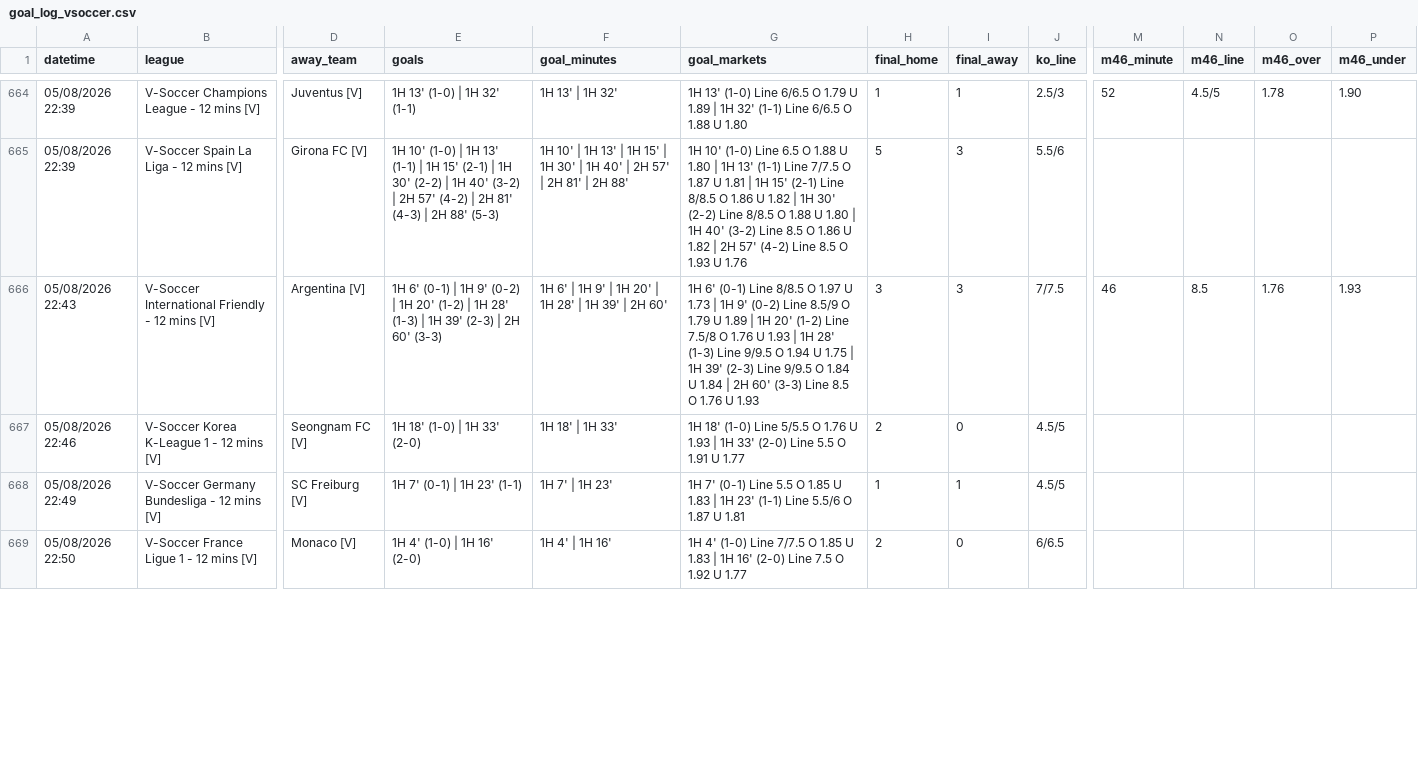
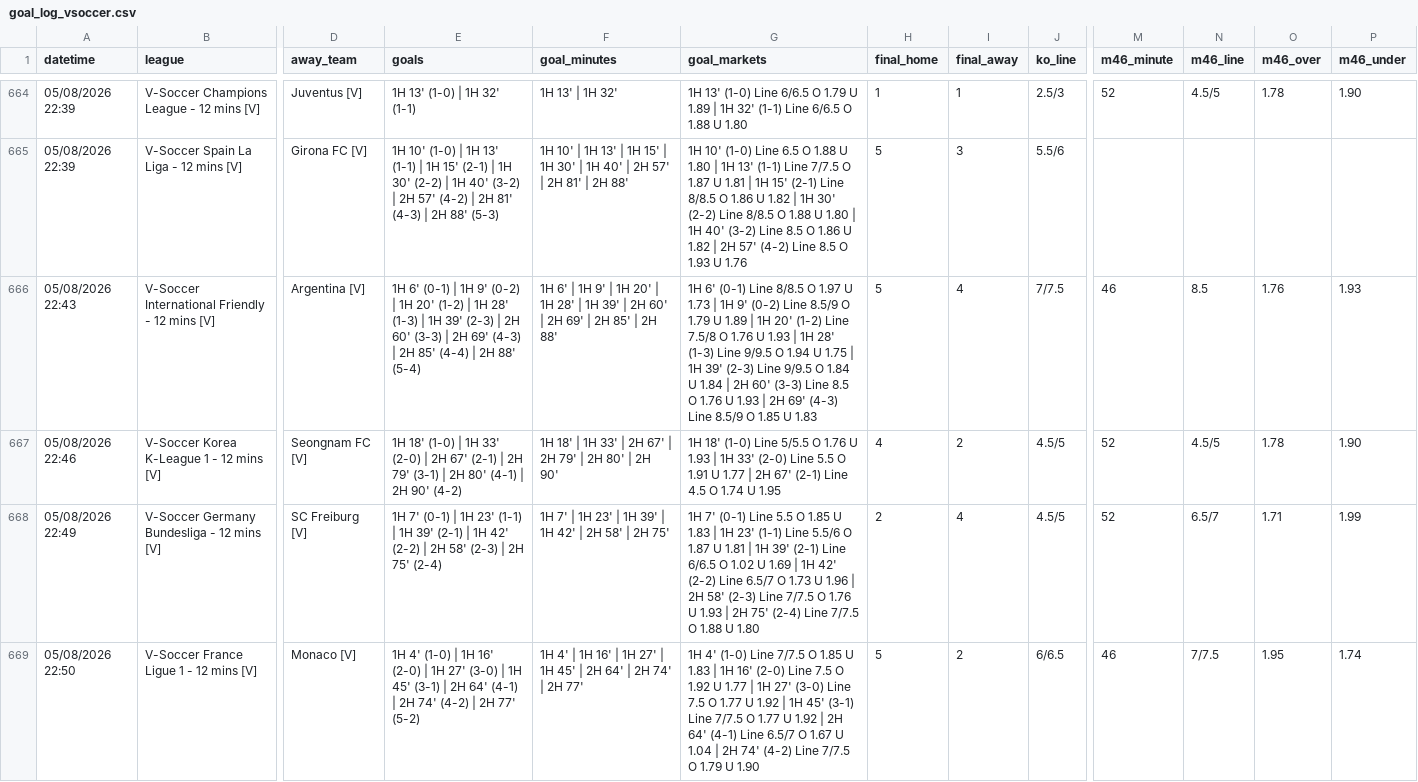
Before and after one commit to aditiawjy/lebihsabar, a CSV file: goal_log_vsoccer.csv, drawn as a sheet; only a part is shown, gaps mark what is left out; the diff covers the shown part only; the diff names each change by its address in the sheet, - before the commit and + after, or states it on an @@ line.

Commit message:
Update V-Soccer goal/signal logs and live cache

```diff
--- a/goal_log_vsoccer.csv
+++ b/goal_log_vsoccer.csv
-E666 (goals): …60' (3-3)
+E666 (goals): …60' (3-3) | 2H 69' (4-3) | 2H 85' (4-4) | 2H 88' (5-4)
-F666 (goal_minutes): …2H 60'
+F666 (goal_minutes): …2H 60' | 2H 69' | 2H 85' | 2H 88'
-G666 (goal_markets): …U 1.93
+G666 (goal_markets): …U 1.93 | 2H 69' (4-3) Line 8.5/9 O 1.85 U 1.83
-H666 (final_home): 3
+H666 (final_home): 5
-I666 (final_away): 3
+I666 (final_away): 4
-E667 (goals): …33' (2-0)
+E667 (goals): …33' (2-0) | 2H 67' (2-1) | 2H 79' (3-1) | 2H 80' (4-1) | 2H 90' (4-2)
-F667 (goal_minutes): 1H 18' | 1H 33'
+F667 (goal_minutes): 1H 18' | 1H 33' | 2H 67' | 2H 79' | 2H 80' | 2H 90'
-G667 (goal_markets): …U 1.77
+G667 (goal_markets): …U 1.77 | 2H 67' (2-1) Line 4.5 O 1.74 U 1.95
-H667 (final_home): 2
+H667 (final_home): 4
-I667 (final_away): 0
+I667 (final_away): 2
-M667:M668 (m46_minute): (empty)
+M667:M668 (m46_minute): 52
-N667 (m46_line): (empty)
+N667 (m46_line): 4.5/5
-O667 (m46_over): (empty)
+O667 (m46_over): 1.78
-P667 (m46_under): (empty)
+P667 (m46_under): 1.90
-E668 (goals): …23' (1-1)
+E668 (goals): …23' (1-1) | 1H 39' (2-1) | 1H 42' (2-2) | 2H 58' (2-3) | 2H 75' (2-4)
-F668 (goal_minutes): 1H 7' | 1H 23'
+F668 (goal_minutes): 1H 7' | 1H 23' | 1H 39' | 1H 42' | 2H 58' | 2H 75'
-G668 (goal_markets): …U 1.81
+G668 (goal_markets): …U 1.81 | 1H 39' (2-1) Line 6/6.5 O 1.02 U 1.69 | 1H 42' (2-2) Line 6.5/7 O 1.73 U 1.96 | 2H 58' (2-3) Line 7/7.5 O 1.76 U 1.93 | 2H 75' (2-4) Line 7/7.5 O 1.88 U 1.80
-H668 (final_home): 1
+H668 (final_home): 2
-I668 (final_away): 1
+I668 (final_away): 4
-N668 (m46_line): (empty)
+N668 (m46_line): 6.5/7
-O668 (m46_over): (empty)
+O668 (m46_over): 1.71
-P668 (m46_under): (empty)
+P668 (m46_under): 1.99
-E669 (goals): …16' (2-0)
+E669 (goals): …16' (2-0) | 1H 27' (3-0) | 1H 45' (3-1) | 2H 64' (4-1) | 2H 74' (4-2) | 2H 77' (5-2)
-F669 (goal_minutes): 1H 4' | 1H 16'
+F669 (goal_minutes): 1H 4' | 1H 16' | 1H 27' | 1H 45' | 2H 64' | 2H 74' | 2H 77'
-G669 (goal_markets): …U 1.77
+G669 (goal_markets): …U 1.77 | 1H 27' (3-0) Line 7.5 O 1.77 U 1.92 | 1H 45' (3-1) Line 7/7.5 O 1.77 U 1.92 | 2H 64' (4-1) Line 6.5/7 O 1.67 U 1.04 | 2H 74' (4-2) Line 7/7.5 O 1.79 U 1.90
-H669 (final_home): 2
+H669 (final_home): 5
-I669 (final_away): 0
+I669 (final_away): 2
-M669 (m46_minute): (empty)
+M669 (m46_minute): 46
-N669 (m46_line): (empty)
+N669 (m46_line): 7/7.5
-O669 (m46_over): (empty)
+O669 (m46_over): 1.95
-P669 (m46_under): (empty)
+P669 (m46_under): 1.74
```
Also changed, not shown: 4 added rows and 44 edited cells elsewhere in this file, signal_log_vsoccer.csv, 3 other files.
